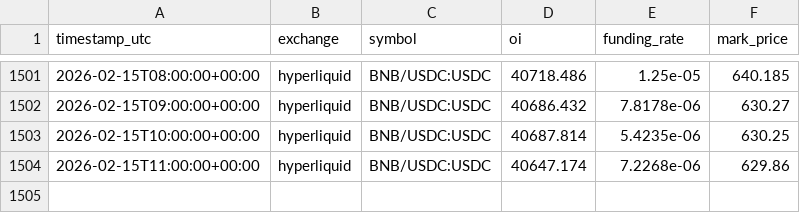
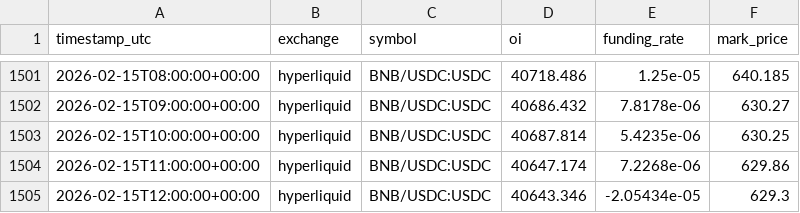
Before and after one commit to sunsiyuan/trade-signal-bot, a CSV file: data/oi_history/hyperliquid__BNB_USDC_USDC.csv, drawn as a sheet; only a part is shown, gaps mark what is left out; the diff names each change by its address in the sheet, - before the commit and + after, or states it on an @@ line.

```diff
--- a/data/oi_history/hyperliquid__BNB_USDC_USDC.csv
+++ b/data/oi_history/hyperliquid__BNB_USDC_USDC.csv
+row 1505: 2026-02-15T12:00:00+00:00 | hyperliquid | BNB/USDC:USDC | 40643.346 | -2.05434e-05 | 629.3
```
Also changed, not shown: data/oi_history/hyperliquid__BTC_USDC_USDC.csv, data/oi_history/hyperliquid__ETH_USDC_USDC.csv, 4 other files.
